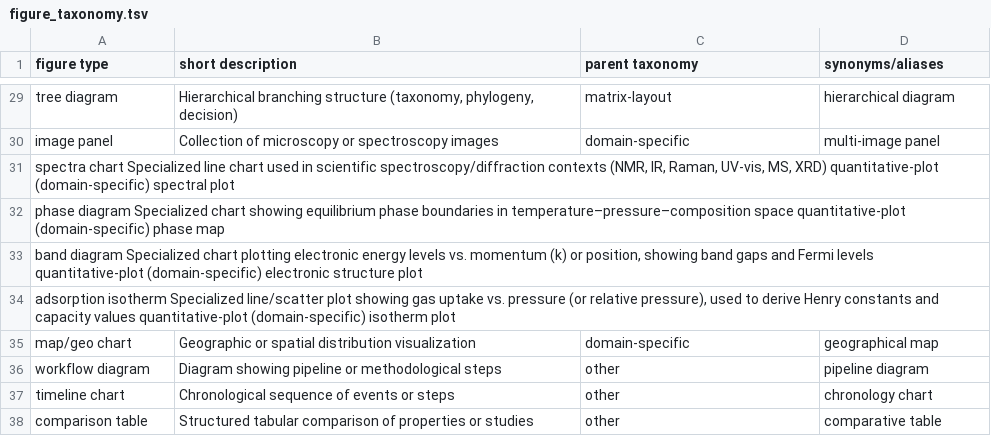
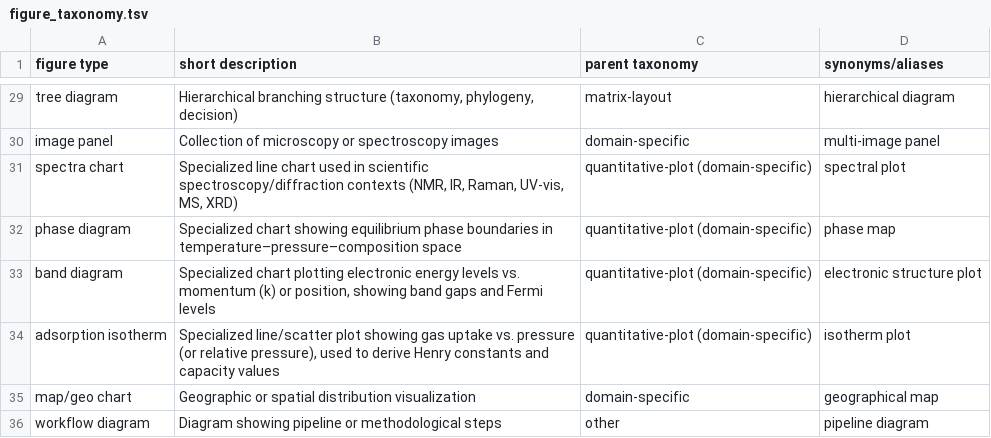
Before and after one commit to sciknoworg/ALD-E-ImageMiner, a TSV file: figure_taxonomy.tsv, drawn as a sheet; only a part is shown, gaps mark what is left out; the shorter side is filled out with more unchanged rows.

Commit message:
upload figure taxonomy

```diff
--- a/figure_taxonomy.tsv
+++ b/figure_taxonomy.tsv
@@ -30,6 +30,6 @@ tree diagram	Hierarchical branching structure (taxonomy, phylogeny, decision)	ma
 image panel	Collection of microscopy or spectroscopy images	domain-specific	multi-image panel
-spectra chart    Specialized line chart used in scientific spectroscopy/diffraction contexts (NMR, IR, Raman, UV-vis, MS, XRD)    quantitative-plot (domain-specific)    spectral plot
-phase diagram    Specialized chart showing equilibrium phase boundaries in temperature–pressure–composition space    quantitative-plot (domain-specific)    phase map
-band diagram     Specialized chart plotting electronic energy levels vs. momentum (k) or position, showing band gaps and Fermi levels    quantitative-plot (domain-specific)    electronic structure plot
-adsorption isotherm    Specialized line/scatter plot showing gas uptake vs. pressure (or relative pressure), used to derive Henry constants and capacity values    quantitative-plot (domain-specific)    isotherm plot
+spectra chart	Specialized line chart used in scientific spectroscopy/diffraction contexts (NMR, IR, Raman, UV-vis, MS, XRD)	quantitative-plot (domain-specific)	spectral plot
+phase diagram	Specialized chart showing equilibrium phase boundaries in temperature–pressure–composition space	quantitative-plot (domain-specific)	phase map
+band diagram	Specialized chart plotting electronic energy levels vs. momentum (k) or position, showing band gaps and Fermi levels	quantitative-plot (domain-specific)	electronic structure plot
+adsorption isotherm	Specialized line/scatter plot showing gas uptake vs. pressure (or relative pressure), used to derive Henry constants and capacity values	quantitative-plot (domain-specific)	isotherm plot
 map/geo chart	Geographic or spatial distribution visualization	domain-specific	geographical map
```
